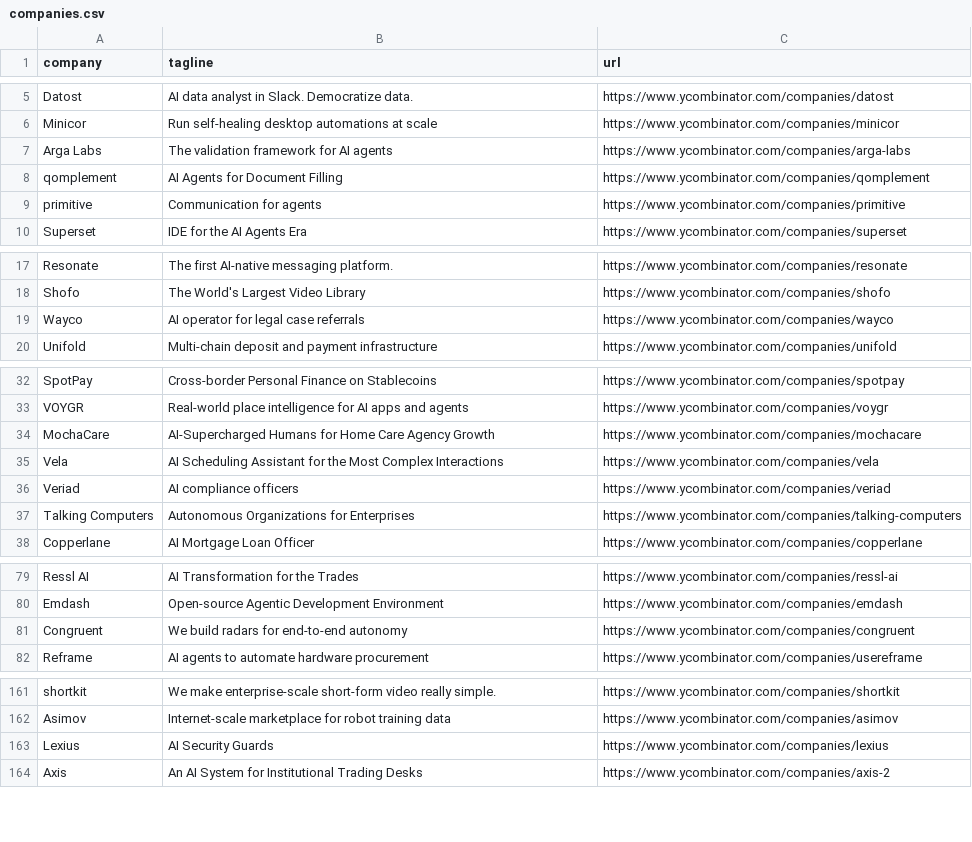
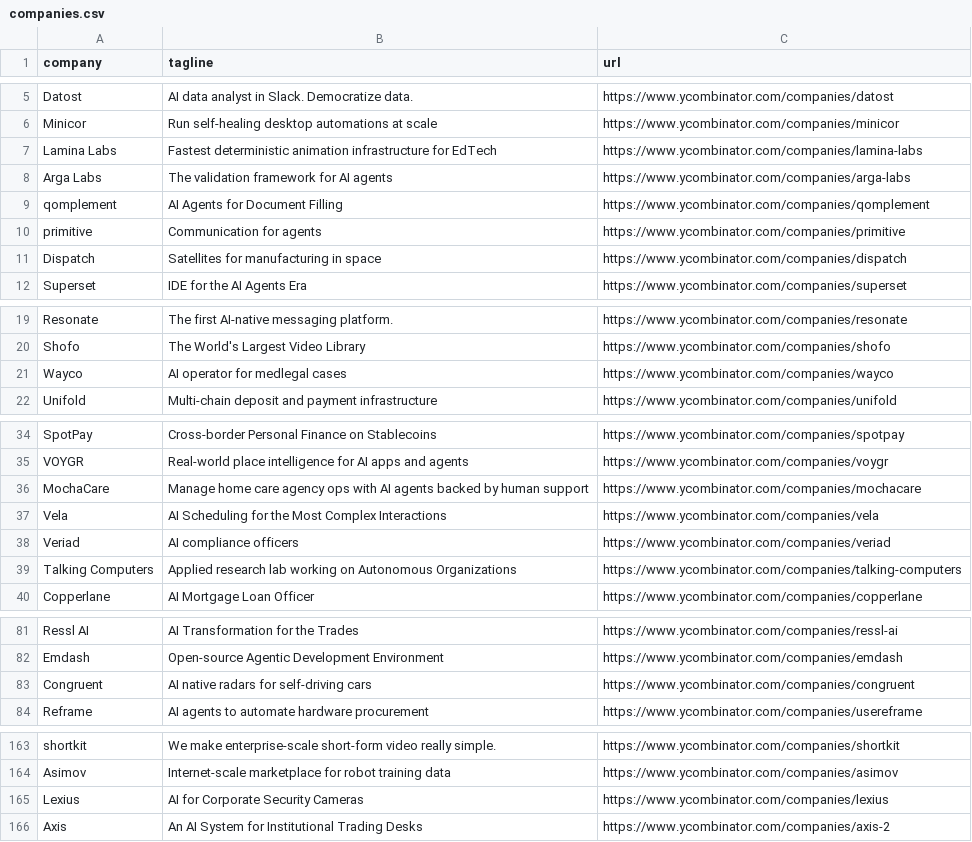
Before and after one commit to mcottle1/yc-updates, a CSV file: companies.csv, drawn as a sheet; only a part is shown, gaps mark what is left out; the diff covers the shown part only.

```diff
--- a/companies.csv
+++ b/companies.csv
@@ -6,2 +6,3 @@ Datost,AI data analyst in Slack. Democratize data.,https://www.ycombinator.com/c
 Minicor,Run self-healing desktop automations at scale,https://www.ycombinator.com/companies/minicor
+Lamina Labs,Fastest deterministic animation infrastructure for EdTech,https://www.ycombinator.com/companies/lamina-labs
 Arga Labs,The validation framework for AI agents,https://www.ycombinator.com/companies/arga-labs
@@ -9,2 +10,3 @@ qomplement,AI Agents for Document Filling,https://www.ycombinator.com/companies/
 primitive,Communication for agents,https://www.ycombinator.com/companies/primitive
+Dispatch,Satellites for manufacturing in space,https://www.ycombinator.com/companies/dispatch
 Superset,IDE for the AI Agents Era,https://www.ycombinator.com/companies/superset
@@ -18,3 +20,3 @@ Resonate,The first AI-native messaging platform.,https://www.ycombinator.com/com
 Shofo,The World's Largest Video Library,https://www.ycombinator.com/companies/shofo
-Wayco,AI operator for legal case referrals,https://www.ycombinator.com/companies/wayco
+Wayco,AI operator for medlegal cases,https://www.ycombinator.com/companies/wayco
 Unifold,Multi-chain deposit and payment infrastructure,https://www.ycombinator.com/companies/unifold
@@ -33,6 +35,6 @@ SpotPay,Cross-border Personal Finance on Stablecoins,https://www.ycombinator.com
 VOYGR,Real-world place intelligence for AI apps and agents,https://www.ycombinator.com/companies/voygr
-MochaCare,AI-Supercharged Humans for Home Care Agency Growth,https://www.ycombinator.com/companies/mochacare
-Vela,AI Scheduling Assistant for the Most Complex Interactions,https://www.ycombinator.com/companies/vela
+MochaCare,Manage home care agency ops with AI agents backed by human support,https://www.ycombinator.com/companies/mochacare
+Vela,AI Scheduling for the Most Complex Interactions,https://www.ycombinator.com/companies/vela
 Veriad,AI compliance officers,https://www.ycombinator.com/companies/veriad
-Talking Computers,Autonomous Organizations for Enterprises,https://www.ycombinator.com/companies/talking-computers
+Talking Computers,Applied research lab working on Autonomous Organizations,https://www.ycombinator.com/companies/talking-computers
 Copperlane,AI Mortgage Loan Officer,https://www.ycombinator.com/companies/copperlane
@@ -80,3 +82,3 @@ Ressl AI,AI Transformation for the Trades,https://www.ycombinator.com/companies/
 Emdash,Open-source Agentic Development Environment,https://www.ycombinator.com/companies/emdash
-Congruent,We build radars for end-to-end autonomy,https://www.ycombinator.com/companies/congruent
+Congruent,AI native radars for self-driving cars,https://www.ycombinator.com/companies/congruent
 Reframe,AI agents to automate hardware procurement,https://www.ycombinator.com/companies/usereframe
@@ -162,3 +164,3 @@ shortkit,We make enterprise-scale short-form video really simple.,https://www.yc
 Asimov,Internet-scale marketplace for robot training data,https://www.ycombinator.com/companies/asimov
-Lexius,AI Security Guards,https://www.ycombinator.com/companies/lexius
+Lexius,AI for Corporate Security Cameras,https://www.ycombinator.com/companies/lexius
 Axis,An AI System for Institutional Trading Desks,https://www.ycombinator.com/companies/axis-2
```
Also changed, not shown: 2 edited cells elsewhere in this file.
